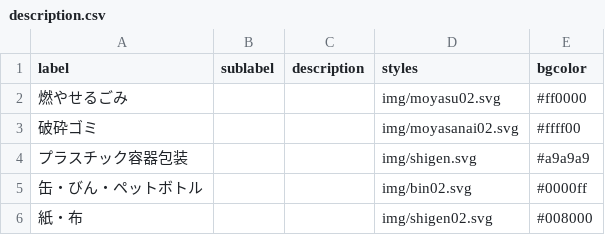
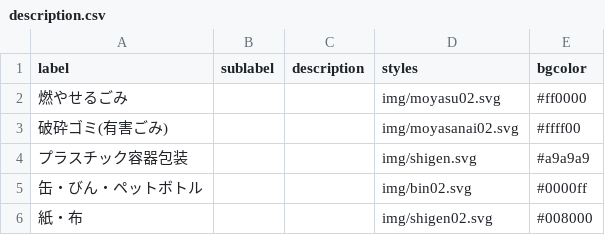
Before and after one commit to Takamatsu5374/5374, a CSV file: data/description.csv, drawn as a sheet.

Commit message:
Update description.csv

```diff
--- a/data/description.csv
+++ b/data/description.csv
@@ -2,3 +2,3 @@ label,sublabel,description,styles,bgcolor
 燃やせるごみ,,,img/moyasu02.svg,#ff0000
-破砕ゴミ,,,img/moyasanai02.svg,#ffff00
+破砕ゴミ(有害ごみ),,,img/moyasanai02.svg,#ffff00
 プラスチック容器包装,,,img/shigen.svg,#a9a9a9
```
